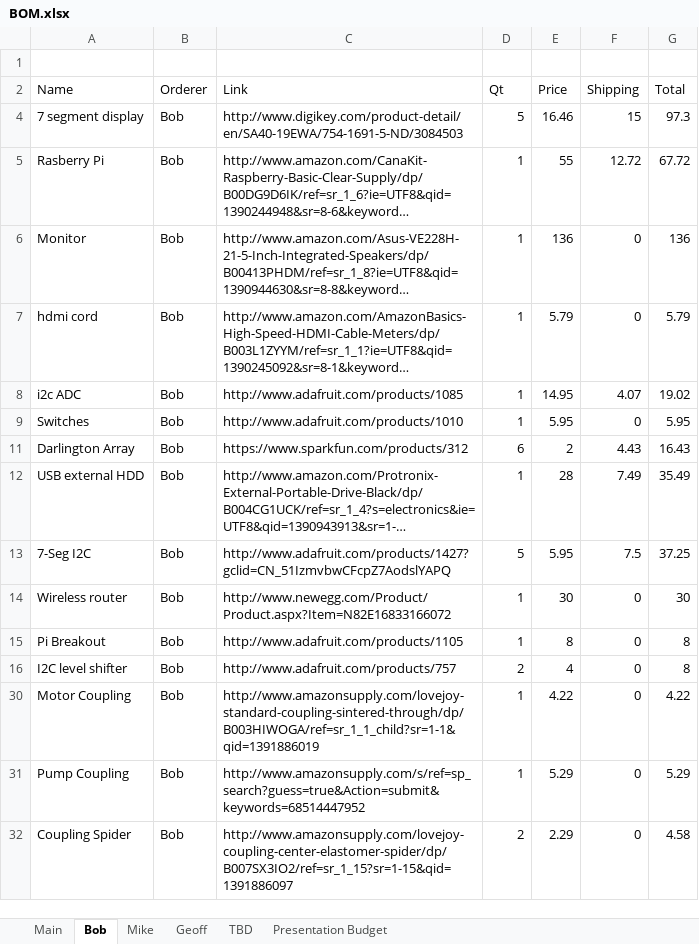
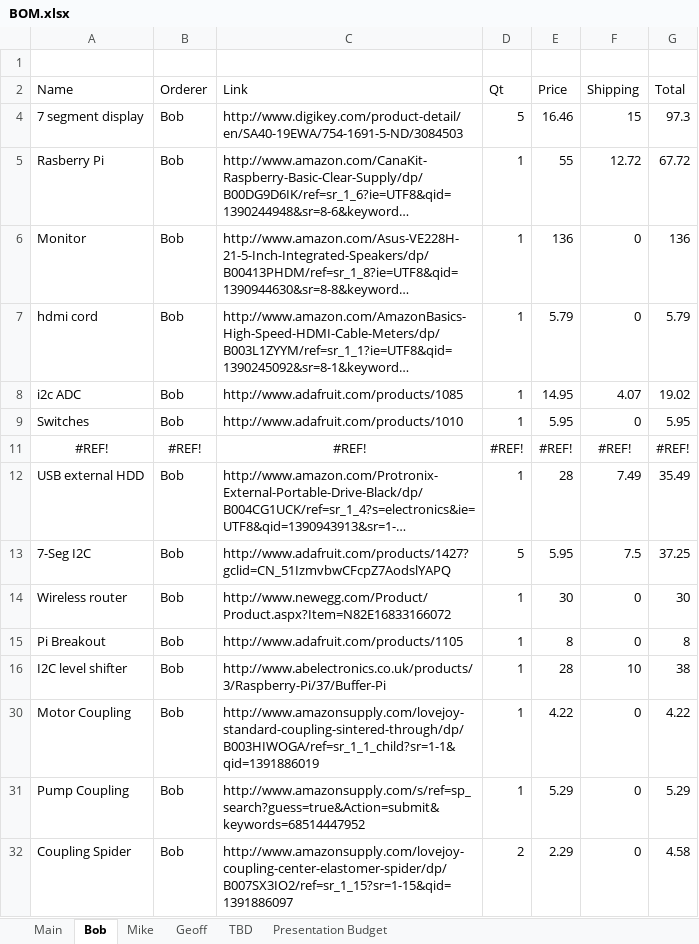
Before and after one commit to TheBengineer/Bridge-Tester, an Excel workbook: Design/BOM.xlsx, sheet Bob, drawn as a sheet; long unchanged cells end in …; values as stored, in another font and other column widths than the file's, no borders; removed rows and columns are numbered as before the commit, all else as after; the diff names each change by its address in the sheet, - before the commit and + after, or states it on an @@ line.

```diff
--- a/Design/BOM.xlsx (sheet Bob)
+++ b/Design/BOM.xlsx (sheet Bob)
-row 11: Darlington Array | Bob | https://www.sparkfun.com/products/312 | 6 | 2 | 4.43 | 16.43
+row 11: #REF! | #REF! | #REF! | #REF! | #REF! | #REF! | #REF!
-C16 (Link): http://www.adafruit.com/products/757
+C16 (Link): http://www.abelectronics.co.uk/products/3/Raspberry-Pi/37/Buffer-Pi
-D16 (Qt): 2
+D16 (Qt): 1
-E16 (Price): 4
+E16 (Price): 28
-F16 (Shipping): 0
+F16 (Shipping): 10
-G16 (Total): 8
+G16 (Total): 38
```
Also changed, not shown: sheet Main, sheet Presentation Budget, formulas that keep their value, hidden cells, charts or pictures, 1 other file.
